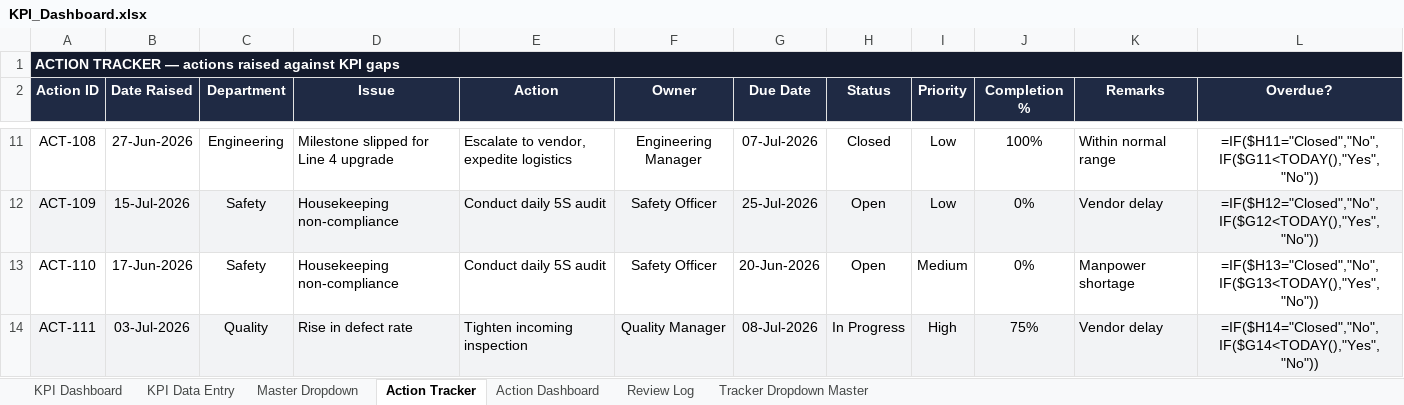
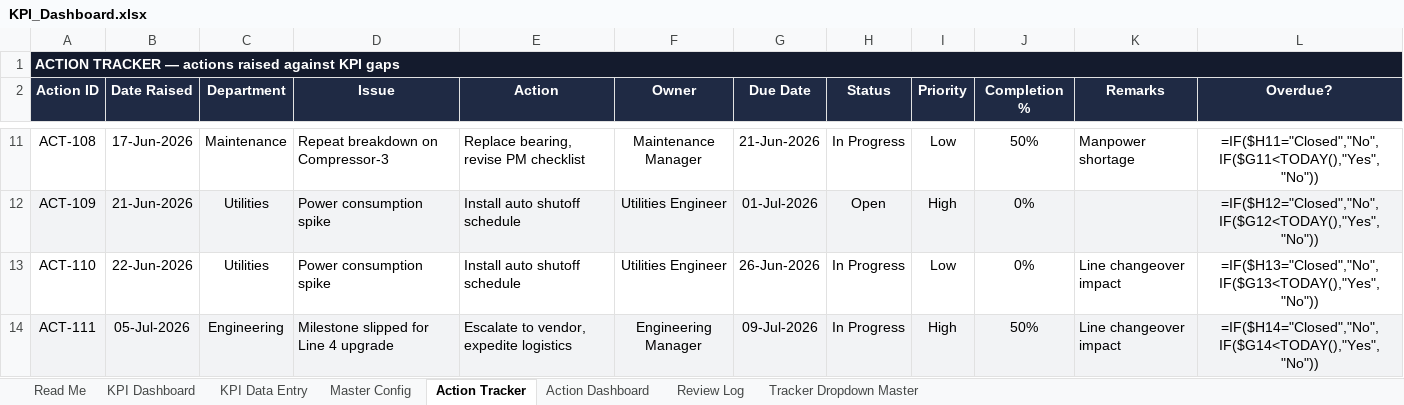
Before and after one commit to snlbk043-cell/hira-repo, an Excel workbook: dist/KPI_Dashboard.xlsx, sheet Action Tracker, drawn as a sheet; only a part is shown, gaps mark what is left out; values as stored, in another font and other column widths than the file's, no borders; formulas without a stored value are shown as written; conditional formats and table styles not drawn; the diff covers the shown part only; the diff names each change by its address in the sheet, - before the commit and + after, or states it on an @@ line.

```diff
--- a/dist/KPI_Dashboard.xlsx (sheet Action Tracker)
+++ b/dist/KPI_Dashboard.xlsx (sheet Action Tracker)
-sheet tab: Master Dropdown
+sheet tab: Read Me
+sheet tab: Master Config
-B11 (Date Raised): 27-Jun-2026
+B11 (Date Raised): 17-Jun-2026
-C11 (Department): Engineering
+C11 (Department): Maintenance
-D11 (Issue): Milestone slipped for Line 4 upgrade
+D11 (Issue): Repeat breakdown on Compressor-3
-E11 (Action): Escalate to vendor, expedite logistics
+E11 (Action): Replace bearing, revise PM checklist
-F11 (Owner): Engineering Manager
+F11 (Owner): Maintenance Manager
-G11 (Due Date): 07-Jul-2026
+G11 (Due Date): 21-Jun-2026
-H11 (Status): Closed
+H11 (Status): In Progress
-J11 (Completion %): 100%
+J11 (Completion %): 50%
-K11 (Remarks): Within normal range
+K11 (Remarks): Manpower shortage
-B12 (Date Raised): 15-Jul-2026
+B12 (Date Raised): 21-Jun-2026
-C12:C13 (Department): Safety
+C12:C13 (Department): Utilities
-D12:D13 (Issue): Housekeeping non-compliance
+D12:D13 (Issue): Power consumption spike
-E12:E13 (Action): Conduct daily 5S audit
+E12:E13 (Action): Install auto shutoff schedule
-F12:F13 (Owner): Safety Officer
+F12:F13 (Owner): Utilities Engineer
-G12 (Due Date): 25-Jul-2026
+G12 (Due Date): 01-Jul-2026
-I12 (Priority): Low
+I12 (Priority): High
-K12 (Remarks): Vendor delay
+K12 (Remarks): (empty)
-B13 (Date Raised): 17-Jun-2026
+B13 (Date Raised): 22-Jun-2026
-G13 (Due Date): 20-Jun-2026
+G13 (Due Date): 26-Jun-2026
-H13 (Status): Open
+H13 (Status): In Progress
-I13 (Priority): Medium
+I13 (Priority): Low
-K13 (Remarks): Manpower shortage
+K13 (Remarks): Line changeover impact
-B14 (Date Raised): 03-Jul-2026
+B14 (Date Raised): 05-Jul-2026
-C14 (Department): Quality
+C14 (Department): Engineering
-D14 (Issue): Rise in defect rate
+D14 (Issue): Milestone slipped for Line 4 upgrade
-E14 (Action): Tighten incoming inspection
+E14 (Action): Escalate to vendor, expedite logistics
-F14 (Owner): Quality Manager
+F14 (Owner): Engineering Manager
-G14 (Due Date): 08-Jul-2026
+G14 (Due Date): 09-Jul-2026
-J14 (Completion %): 75%
+J14 (Completion %): 50%
-K14 (Remarks): Vendor delay
+K14 (Remarks): Line changeover impact
```
Also changed, not shown: 2 added rows, 2 removed rows, 137 edited cells and cell formats elsewhere in this sheet, sheet KPI Data Entry, sheet KPI Dashboard, sheet Action Dashboard, sheet Tracker Dropdown Master, sheet Review Log, hidden cells, charts or pictures, 2 other files.
